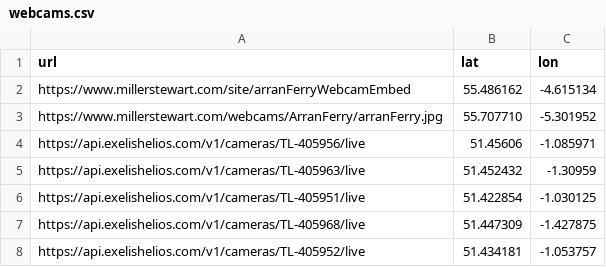
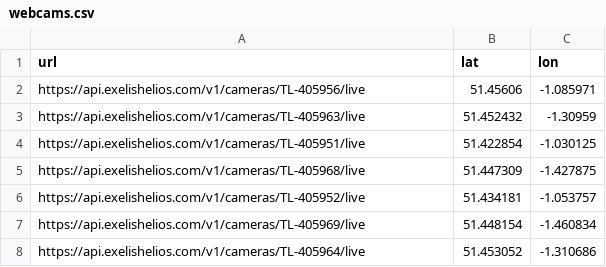
Before and after one commit to informatics-lab/machine-learning-traffic-cams, a CSV file: resources/webcams.csv, drawn as a sheet; only a part is shown; the shorter side is filled out with more unchanged rows.

Commit message:
Update webcams.csv

```diff
--- a/resources/webcams.csv
+++ b/resources/webcams.csv
@@ -1,4 +1,2 @@
 url,lat,lon
-https://www.millerstewart.com/site/arranFerryWebcamEmbed,55.486162,-4.615134
-https://www.millerstewart.com/webcams/ArranFerry/arranFerry.jpg,55.707710,-5.301952
 https://api.exelishelios.com/v1/cameras/TL-405956/live	,	51.45606	,	-1.085971
```
